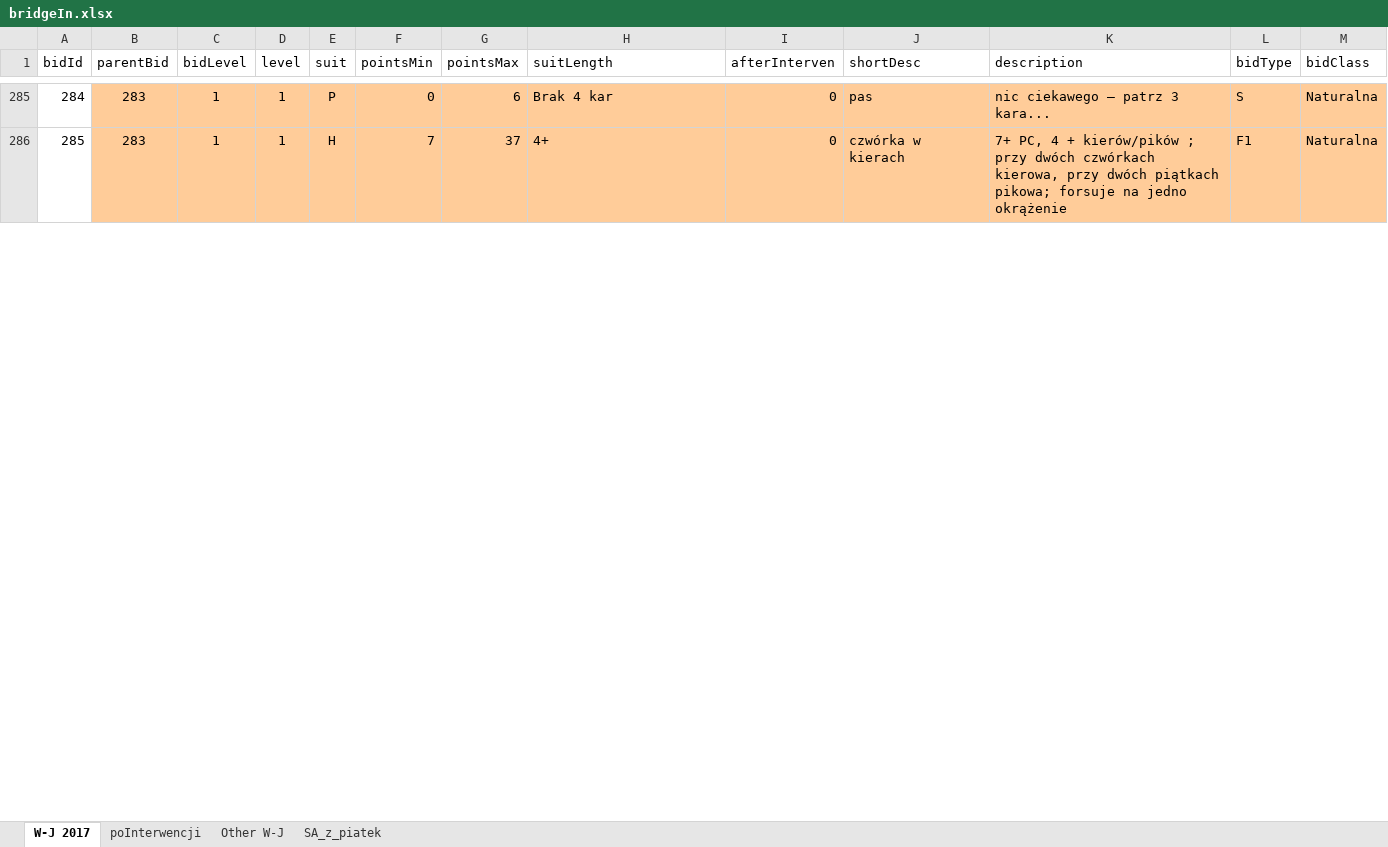
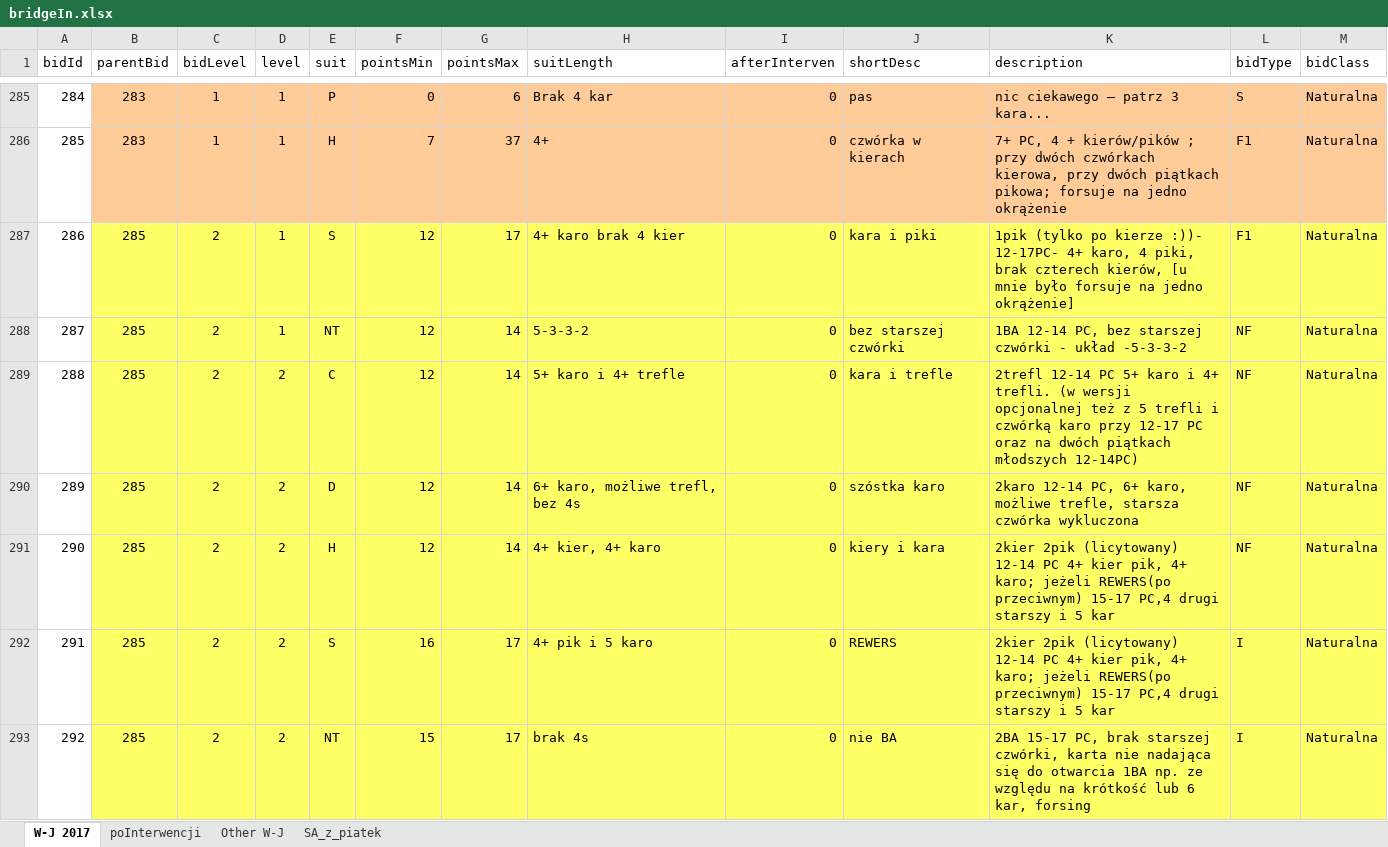
Before and after one commit to prubach/WebBridgeBidding, an Excel workbook: bridgeIn.xlsx, sheet W-J 2017, drawn as a sheet; only a part is shown, gaps mark what is left out; values as stored, in another font and other column widths than the file's, no borders; the diff covers the shown part only; the diff names each change by its address in the sheet, - before the commit and + after, or states it on an @@ line.

Commit message:
opening 1 diamonds ->  1H (up to 2), try to change suit mark not only in desciption but also in suitLentht (and don't want biding level in table but I dont' know why )!

```diff
--- a/bridgeIn.xlsx (sheet W-J 2017)
+++ b/bridgeIn.xlsx (sheet W-J 2017)
+row 287: 286 | 285 | 2 | 1 | S | 12 | 17 | 4+ karo brak 4 kier | 0 | kara i piki | 1pik (tylko po kierze :))- 12-17PC- 4+ karo, 4 piki, brak czterech kierów, [u mnie było forsuje na jedno okrążenie] | F1 | Naturalna
+row 288: 287 | 285 | 2 | 1 | NT | 12 | 14 | 5-3-3-2 | 0 | bez starszej czwórki | 1BA 12-14 PC, bez starszej czwórki - układ -5-3-3-2 | NF | Naturalna
+row 289: 288 | 285 | 2 | 2 | C | 12 | 14 | 5+ karo i 4+ trefle | 0 | kara i trefle | 2trefl 12-14 PC 5+ karo i 4+ trefli. (w wersji opcjonalnej też z 5 trefli i czwórką karo przy 12-17 PC oraz na dwóch piątkach młodszych 12-14PC) | NF | Naturalna
+row 290: 289 | 285 | 2 | 2 | D | 12 | 14 | 6+ karo, możliwe trefl, bez 4s | 0 | szóstka karo | 2karo 12-14 PC, 6+ karo, możliwe trefle, starsza czwórka wykluczona | NF | Naturalna
+row 291: 290 | 285 | 2 | 2 | H | 12 | 14 | 4+ kier, 4+ karo | 0 | kiery i kara | 2kier 2pik (licytowany) 12-14 PC 4+ kier pik, 4+ karo; jeżeli REWERS(po przeciwnym) 15-17 PC,4 drugi starszy i 5 kar | NF | Naturalna
+row 292: 291 | 285 | 2 | 2 | S | 16 | 17 | 4+ pik i 5 karo | 0 | REWERS | 2kier 2pik (licytowany) 12-14 PC 4+ kier pik, 4+ karo; jeżeli REWERS(po przeciwnym) 15-17 PC,4 drugi starszy i 5 kar | I | Naturalna
+row 293: 292 | 285 | 2 | 2 | NT | 15 | 17 | brak 4s | 0 | nie BA | 2BA 15-17 PC, brak starszej czwórki, karta nie nadająca się do otwarcia 1BA np. ze względu na krótkość lub 6 kar, forsing | I | Naturalna
```
Also changed, not shown: 8 added rows, 15 edited cells and row numbers in column A elsewhere in this sheet, formulas that keep their value, 6 other files.
